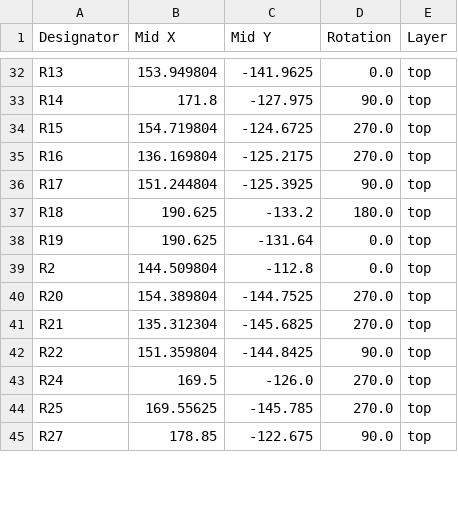
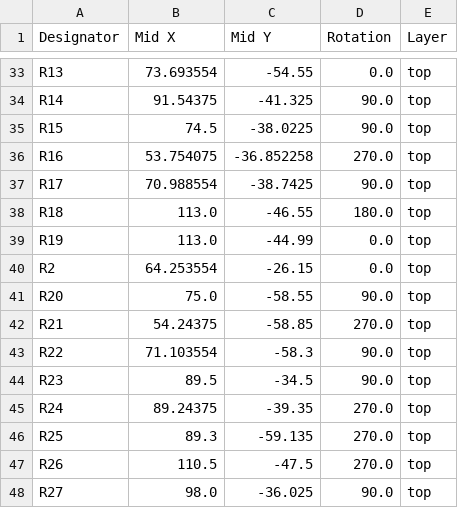
Before and after one commit to SCFormulaElectric/USC-Electrical-Systems, a CSV file: 2025-26/Boards/2026Precharge/production/positions.csv, drawn as a sheet; only a part is shown, gaps mark what is left out; addresses are those after the commit; the diff covers the shown part only; the diff names each change by its address in the sheet, - before the commit and + after, or states it on an @@ line.

```diff
--- a/2025-26/Boards/2026Precharge/production/positions.csv
+++ b/2025-26/Boards/2026Precharge/production/positions.csv
-B33 (Mid X): 153.949804
+B33 (Mid X): 73.693554
-C33 (Mid Y): -141.9625
+C33 (Mid Y): -54.55
-B34 (Mid X): 171.8
+B34 (Mid X): 91.54375
-C34 (Mid Y): -127.975
+C34 (Mid Y): -41.325
-B35 (Mid X): 154.719804
+B35 (Mid X): 74.5
-C35 (Mid Y): -124.6725
+C35 (Mid Y): -38.0225
-D35 (Rotation): 270.0
+D35 (Rotation): 90.0
-B36 (Mid X): 136.169804
+B36 (Mid X): 53.754075
-C36 (Mid Y): -125.2175
+C36 (Mid Y): -36.852258
-B37 (Mid X): 151.244804
+B37 (Mid X): 70.988554
-C37 (Mid Y): -125.3925
+C37 (Mid Y): -38.7425
-B38:B39 (Mid X): 190.625
+B38:B39 (Mid X): 113.0
-C38 (Mid Y): -133.2
+C38 (Mid Y): -46.55
-C39 (Mid Y): -131.64
+C39 (Mid Y): -44.99
-B40 (Mid X): 144.509804
+B40 (Mid X): 64.253554
-C40 (Mid Y): -112.8
+C40 (Mid Y): -26.15
-B41 (Mid X): 154.389804
+B41 (Mid X): 75.0
-C41 (Mid Y): -144.7525
+C41 (Mid Y): -58.55
-D41 (Rotation): 270.0
+D41 (Rotation): 90.0
-B42 (Mid X): 135.312304
+B42 (Mid X): 54.24375
-C42 (Mid Y): -145.6825
+C42 (Mid Y): -58.85
-B43 (Mid X): 151.359804
+B43 (Mid X): 71.103554
-C43 (Mid Y): -144.8425
+C43 (Mid Y): -58.3
+row 44: R23 | 89.5 | -34.5 | 90.0 | top
-B45 (Mid X): 169.5
+B45 (Mid X): 89.24375
-C45 (Mid Y): -126.0
+C45 (Mid Y): -39.35
-B46 (Mid X): 169.55625
+B46 (Mid X): 89.3
-C46 (Mid Y): -145.785
+C46 (Mid Y): -59.135
+row 47: R26 | 110.5 | -47.5 | 270.0 | top
-B48 (Mid X): 178.85
+B48 (Mid X): 98.0
-C48 (Mid Y): -122.675
+C48 (Mid Y): -36.025
```
Also changed, not shown: 5 added rows, 2 removed rows and 104 edited cells elsewhere in this file, 2025-26/Boards/2026Precharge/production/bom.csv, 2025-26/Boards/2026Precharge/production/designators.csv, 15 other files.
